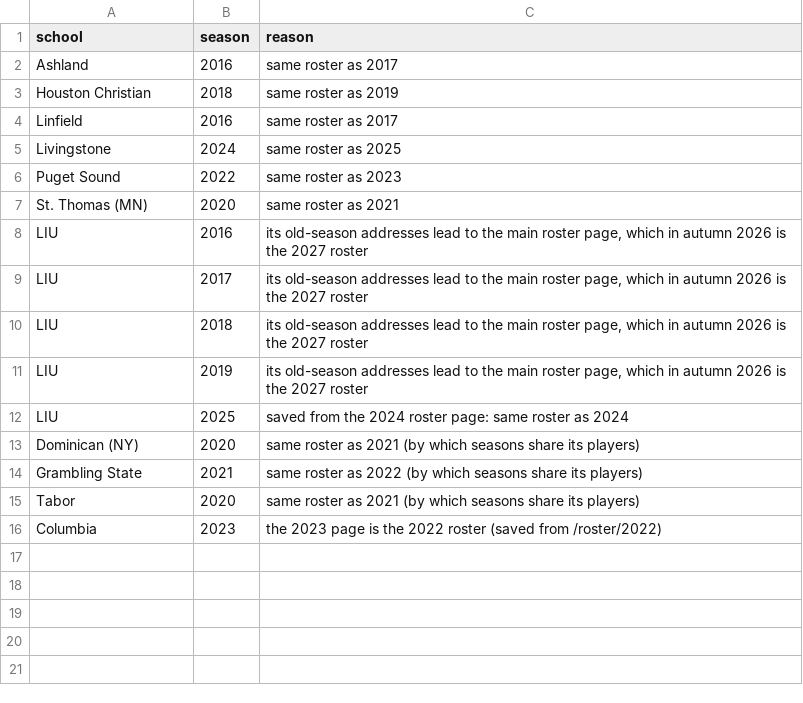
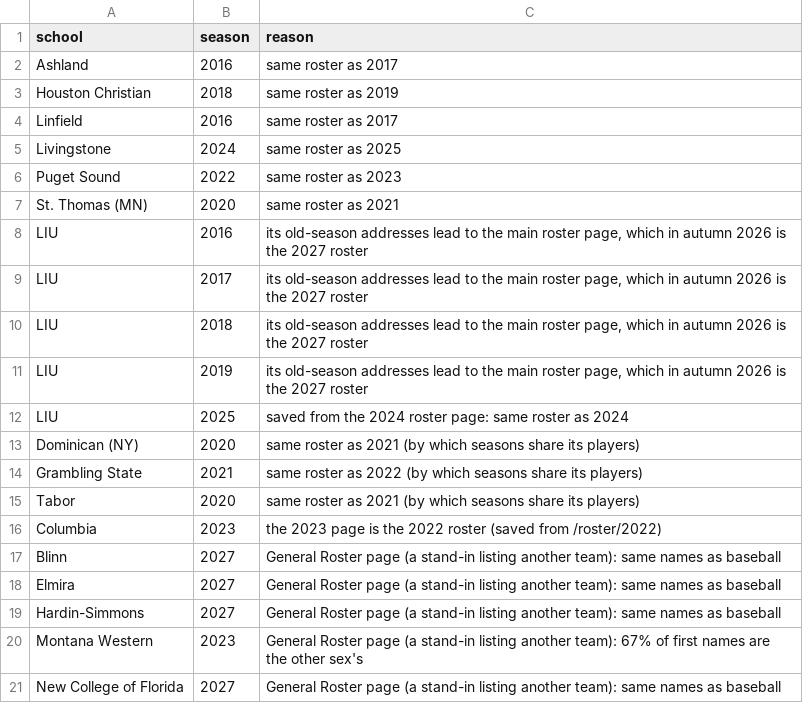
Before and after one commit to SarahMLammert/college-sports-atlas, a CSV file: config/softball/wrong_seasons.csv, drawn as a sheet; the diff names each change by its address in the sheet, - before the commit and + after, or states it on an @@ line.

```diff
--- a/config/softball/wrong_seasons.csv
+++ b/config/softball/wrong_seasons.csv
+row 17: Blinn | 2027 | General Roster page (a stand-in listing another team): same names as baseball
+row 18: Elmira | 2027 | General Roster page (a stand-in listing another team): same names as baseball
+row 19: Hardin-Simmons | 2027 | General Roster page (a stand-in listing another team): same names as baseball
+row 20: Montana Western | 2023 | General Roster page (a stand-in listing another team): 67% of first names are the other sex's
+row 21: New College of Florida | 2027 | General Roster page (a stand-in listing another team): same names as baseball
```
Also changed, not shown: config/baseball/wrong_seasons.csv, config/basketball-womens/wrong_seasons.csv, 37 other files.
